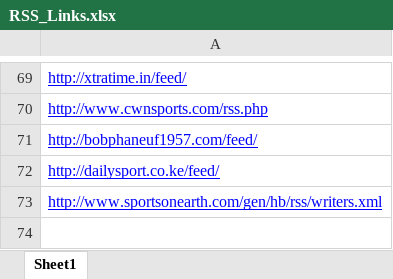
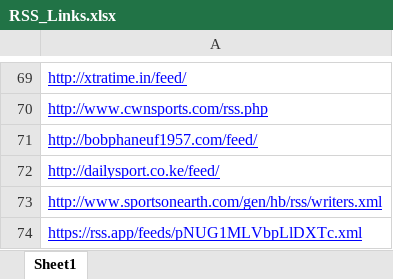
Before and after one commit to DRK-SPODIO/streamlit-example, an Excel workbook: RSS_Links.xlsx, sheet Sheet1, drawn as a sheet; only a part is shown, gaps mark what is left out; values as stored, in another font and other column widths than the file's, no borders; the diff names each change by its address in the sheet, - before the commit and + after, or states it on an @@ line.

```diff
--- a/RSS_Links.xlsx (sheet Sheet1)
+++ b/RSS_Links.xlsx (sheet Sheet1)
+row 74: https://rss.app/feeds/pNUG1MLVbpLlDXTc.xml
```
Also changed, not shown: Post_History.xlsx, 1 other file.
